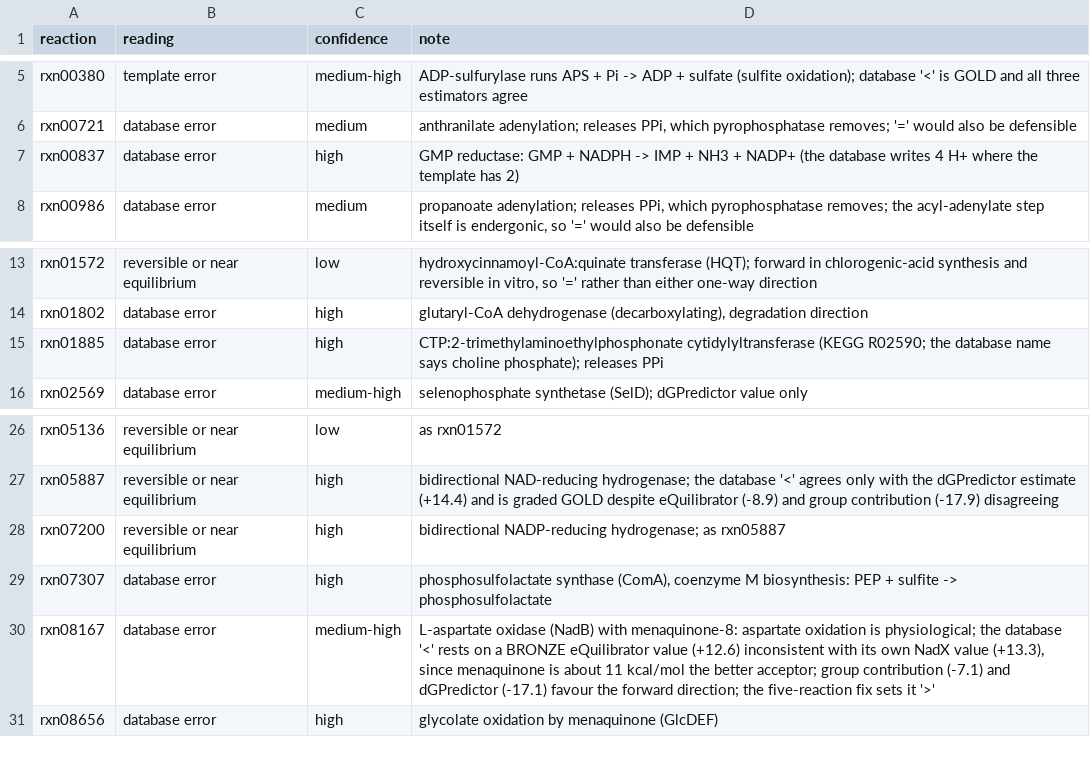
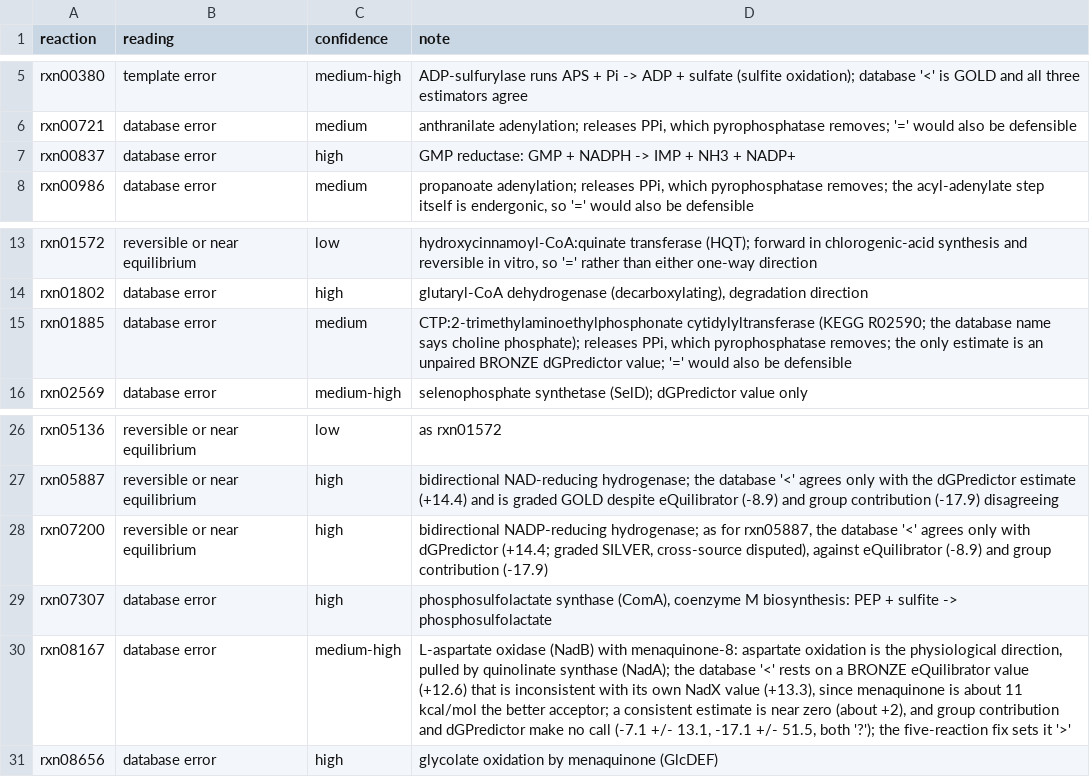
Before and after one commit to freiburgermsu/prFBA, a TSV file: region_validation/shared_reference/data/template_direction_audit/tierB_readings.tsv, drawn as a sheet; only a part is shown, gaps mark what is left out.

```diff
--- a/region_validation/shared_reference/data/template_direction_audit/tierB_readings.tsv
+++ b/region_validation/shared_reference/data/template_direction_audit/tierB_readings.tsv
@@ -6,3 +6,3 @@ rxn00380	template error	medium-high	ADP-sulfurylase runs APS + Pi -> ADP + sulfa
 rxn00721	database error	medium	anthranilate adenylation; releases PPi, which pyrophosphatase removes; '=' would also be defensible
-rxn00837	database error	high	GMP reductase: GMP + NADPH -> IMP + NH3 + NADP+ (the database writes 4 H+ where the template has 2)
+rxn00837	database error	high	GMP reductase: GMP + NADPH -> IMP + NH3 + NADP+
 rxn00986	database error	medium	propanoate adenylation; releases PPi, which pyrophosphatase removes; the acyl-adenylate step itself is endergonic, so '=' would also be defensible
@@ -14,3 +14,3 @@ rxn01572	reversible or near equilibrium	low	hydroxycinnamoyl-CoA:quinate transfe
 rxn01802	database error	high	glutaryl-CoA dehydrogenase (decarboxylating), degradation direction
-rxn01885	database error	high	CTP:2-trimethylaminoethylphosphonate cytidylyltransferase (KEGG R02590; the database name says choline phosphate); releases PPi
+rxn01885	database error	medium	CTP:2-trimethylaminoethylphosphonate cytidylyltransferase (KEGG R02590; the database name says choline phosphate); releases PPi, which pyrophosphatase removes; the only estimate is an unpaired BRONZE dGPredictor value; '=' would also be defensible
 rxn02569	database error	medium-high	selenophosphate synthetase (SelD); dGPredictor value only
@@ -27,5 +27,5 @@ rxn05136	reversible or near equilibrium	low	as rxn01572
 rxn05887	reversible or near equilibrium	high	bidirectional NAD-reducing hydrogenase; the database '<' agrees only with the dGPredictor estimate (+14.4) and is graded GOLD despite eQuilibrator (-8.9) and group contribution (-17.9) disagreeing
-rxn07200	reversible or near equilibrium	high	bidirectional NADP-reducing hydrogenase; as rxn05887
+rxn07200	reversible or near equilibrium	high	bidirectional NADP-reducing hydrogenase; as for rxn05887, the database '<' agrees only with dGPredictor (+14.4; graded SILVER, cross-source disputed), against eQuilibrator (-8.9) and group contribution (-17.9)
 rxn07307	database error	high	phosphosulfolactate synthase (ComA), coenzyme M biosynthesis: PEP + sulfite -> phosphosulfolactate
-rxn08167	database error	medium-high	L-aspartate oxidase (NadB) with menaquinone-8: aspartate oxidation is physiological; the database '<' rests on a BRONZE eQuilibrator value (+12.6) inconsistent with its own NadX value (+13.3), since menaquinone is about 11 kcal/mol the better acceptor; group contribution (-7.1) and dGPredictor (-17.1) favour the forward direction; the five-reaction fix sets it '>'
+rxn08167	database error	medium-high	L-aspartate oxidase (NadB) with menaquinone-8: aspartate oxidation is the physiological direction, pulled by quinolinate synthase (NadA); the database '<' rests on a BRONZE eQuilibrator value (+12.6) that is inconsistent with its own NadX value (+13.3), since menaquinone is about 11 kcal/mol the better acceptor; a consistent estimate is near zero (about +2), and group contribution and dGPredictor make no call (-7.1 +/- 13.1, -17.1 +/- 51.5, both '?'); the five-reaction fix sets it '>'
 rxn08656	database error	high	glycolate oxidation by menaquinone (GlcDEF)
```
Also changed, not shown: region_validation/shared_reference/EGC_C12_gated_models.csv, 10 other files.
